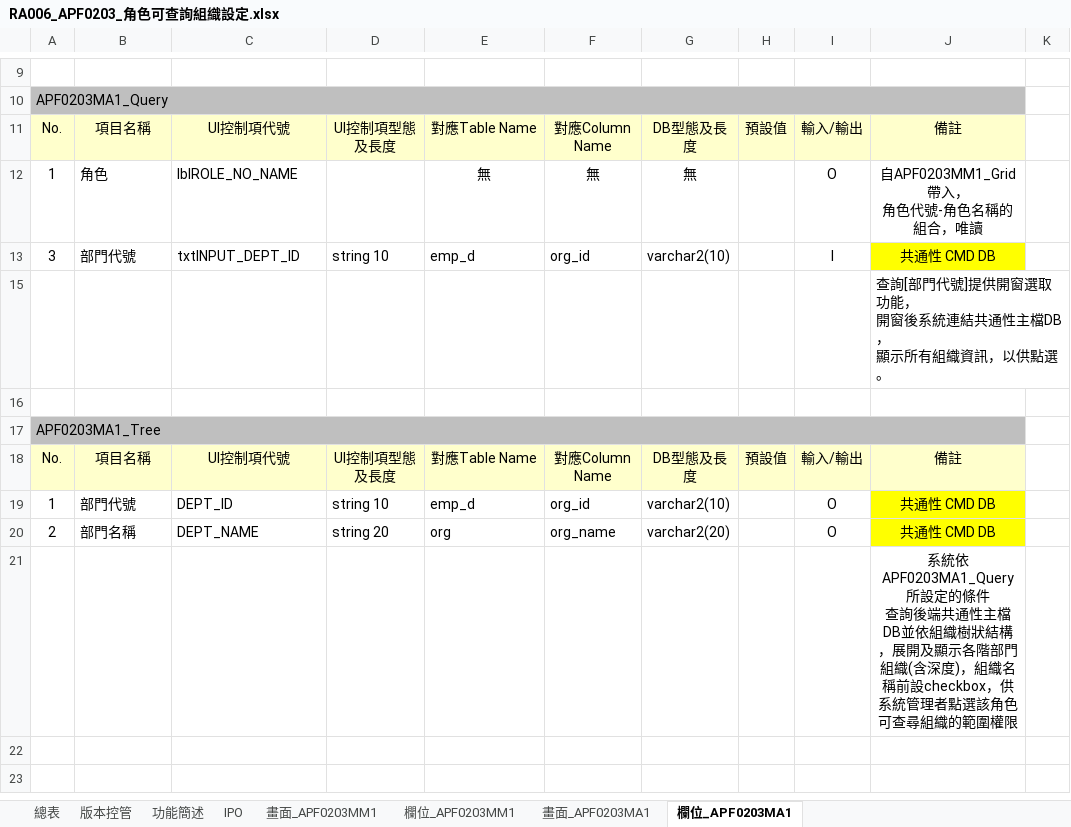
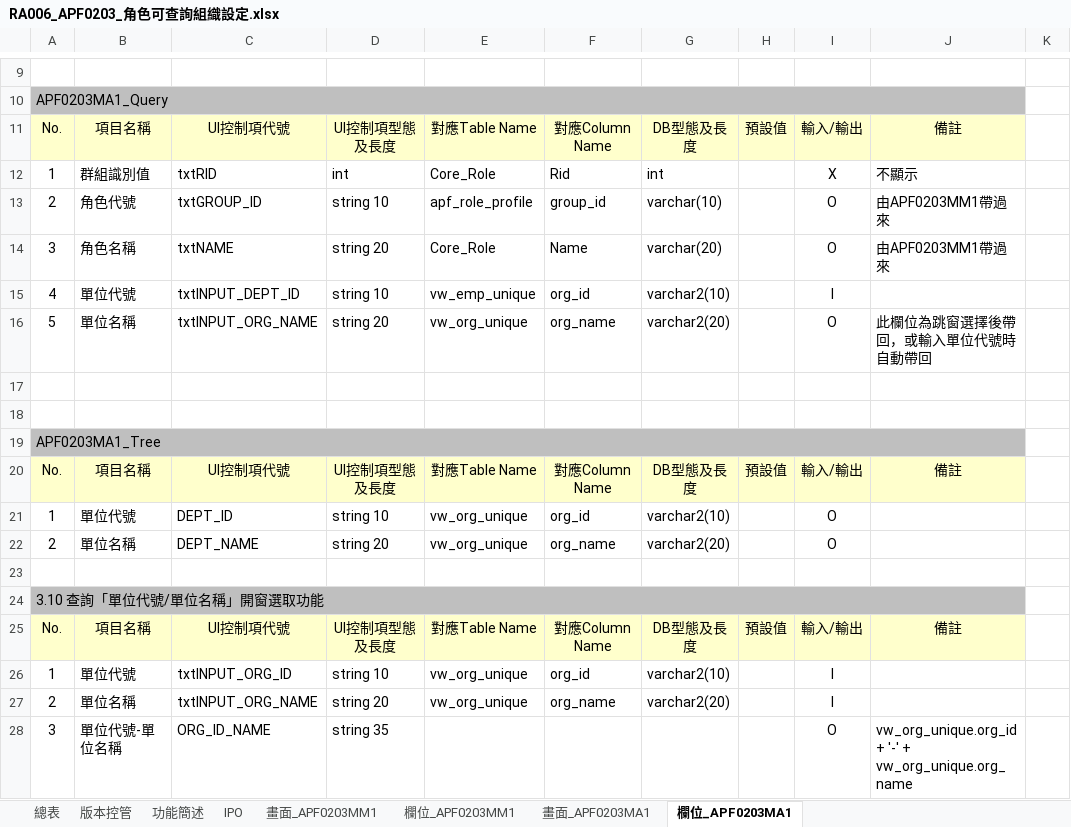
Before and after one commit to OldtreeChen/Suda3g, an Excel workbook: APF/RA006/RA006_APF0203_角色可查詢組織設定.xlsx, sheet 欄位_APF0203MA1, drawn as a sheet; only a part is shown, gaps mark what is left out; values as stored, in another font and other column widths than the file's, no borders; charts and pictures not drawn; removed rows and columns are numbered as before the commit, all else as after; ↵ is a line break in a cell; the diff names each change by its address in the sheet, - before the commit and + after, or states it on an @@ line.

```diff
--- a/APF/RA006/RA006_APF0203_角色可查詢組織設定.xlsx (sheet 欄位_APF0203MA1)
+++ b/APF/RA006/RA006_APF0203_角色可查詢組織設定.xlsx (sheet 欄位_APF0203MA1)
-row 12: 1 | 角色 | lblROLE_NO_NAME |  | 無 | 無 | 無 |  | O | 自APF0203MM1_Grid帶入， ↵ 角色代號-角色名稱的組合，唯讀
+row 12: 1 | 群組識別值 | txtRID | int | Core_Role | Rid | int |  | X | 不顯示
+row 13: 2 | 角色代號 | txtGROUP_ID | string 10 | apf_role_profile | group_id | varchar(10) |  | O | 由APF0203MM1帶過來
+row 14: 3 | 角色名稱 | txtNAME | string 20 | Core_Role | Name | varchar(20) |  | O | 由APF0203MM1帶過來
-A15: 3
+A15: 4
-B15: 部門代號
+B15: 單位代號
-E15: emp_d
+E15: vw_emp_unique
-J15: 共通性 CMD DB
+J15: (empty)
-J15 fill: #FFFF00
+J15 fill: none
+row 16: 5 | 單位名稱 | txtINPUT_ORG_NAME | string 20 | vw_org_unique | org_name | varchar2(20) |  | O | 此欄位為跳窗選擇後帶回，或輸入單位代號時自動帶回
-J17: 查詢[部門代號]提供開窗選取功能， ↵ 開窗後系統連結共通性主檔DB， ↵ 顯示所有組織資訊，以供點選。
+J17: (empty)
-B21: 部門代號
+B21: 單位代號
-E21: emp_d
+E21: vw_org_unique
-J21:J22: 共通性 CMD DB
+J21:J22: (empty)
-J21:J22 fill: #FFFF00
+J21:J22 fill: none
-B22: 部門名稱
+B22: 單位名稱
-E22: org
+E22: vw_org_unique
-J23: 系統依APF0203MA1_Query所設定的條件 ↵ 查詢後端共通性主檔DB並依組織樹狀結構，展開及顯示各階部門組織(含深度)，組織名稱前設checkbox，供系統管理者點選該角色可查尋組織的範圍權限
+J23: (empty)
+row 24: 3.10 查詢「單位代號/單位名稱」開窗選取功能
+row 25: No. | 項目名稱 | UI控制項代號 | UI控制項型態及長度 | 對應Table Name | 對應Column Name | DB型態及長度 | 預設值 | 輸入/輸出 | 備註
+row 26: 1 | 單位代號 | txtINPUT_ORG_ID | string 10 | vw_org_unique | org_id | varchar2(10) |  | I
+row 27: 2 | 單位名稱 | txtINPUT_ORG_NAME | string 20 | vw_org_unique | org_name | varchar2(20) |  | I
+row 28: 3 | 單位代號-單位名稱 | ORG_ID_NAME | string 35 |  |  |  |  | O | vw_org_unique.org_id + '-' + vw_org_unique.org_name
```
Also changed, not shown: sheet 畫面_APF0203MA1, sheet 畫面_APF0203MM1, sheet 功能簡述, hidden cells, charts or pictures, APF/RA006/RA006_APF0401_功能清單資料轉入.xlsx.
